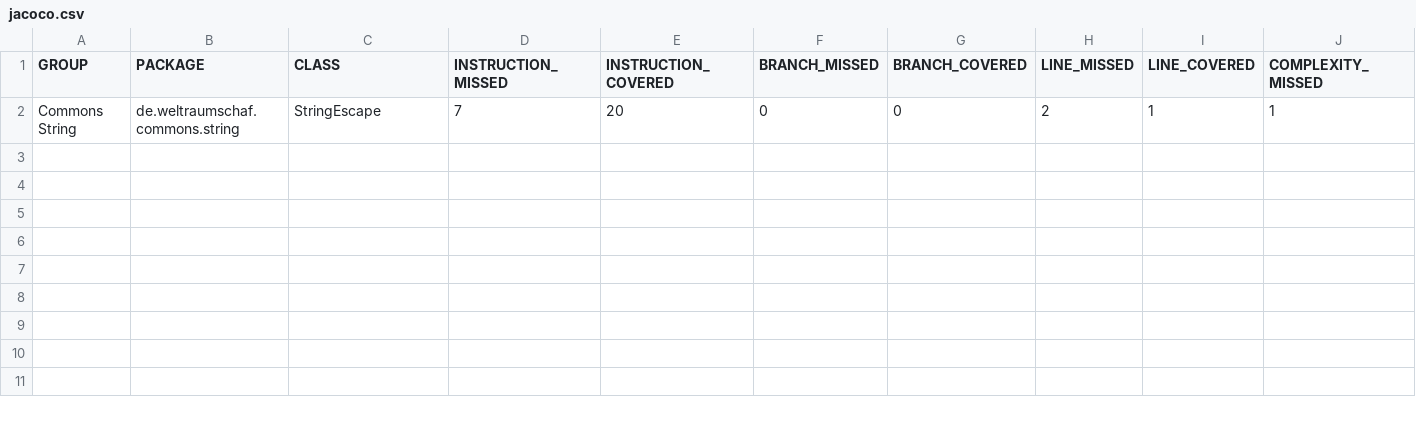
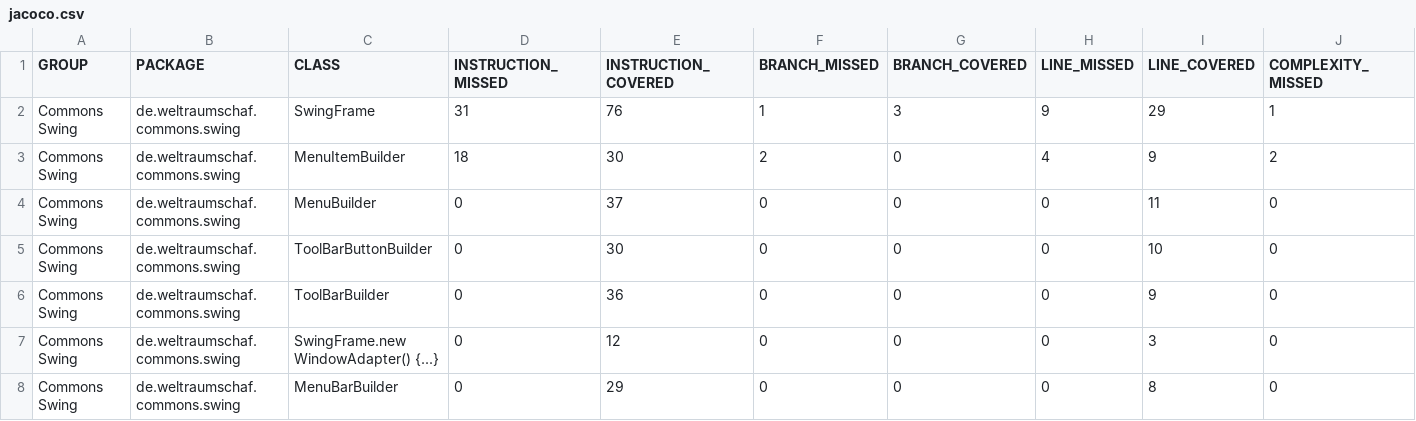
Before and after one commit to Weltraumschaf/organization, a CSV file: jacoco/jacoco.csv, drawn as a sheet; only a part is shown; removed rows and columns are numbered as before the commit, all else as after; rows hold the shown columns only; the diff names each change by its address in the sheet, - before the commit and + after, or states it on an @@ line.

```diff
--- a/jacoco/jacoco.csv
+++ b/jacoco/jacoco.csv
-row 2: Commons String | de.weltraumschaf.commons.string | StringEscape | 7 | 20 | 0 | 0 | 2 | 1 | 1
+row 2: Commons Swing | de.weltraumschaf.commons.swing | SwingFrame | 31 | 76 | 1 | 3 | 9 | 29 | 1
+row 3: Commons Swing | de.weltraumschaf.commons.swing | MenuItemBuilder | 18 | 30 | 2 | 0 | 4 | 9 | 2
+row 4: Commons Swing | de.weltraumschaf.commons.swing | MenuBuilder | 0 | 37 | 0 | 0 | 0 | 11 | 0
+row 5: Commons Swing | de.weltraumschaf.commons.swing | ToolBarButtonBuilder | 0 | 30 | 0 | 0 | 0 | 10 | 0
+row 6: Commons Swing | de.weltraumschaf.commons.swing | ToolBarBuilder | 0 | 36 | 0 | 0 | 0 | 9 | 0
+row 7: Commons Swing | de.weltraumschaf.commons.swing | SwingFrame.new WindowAdapter() {...} | 0 | 12 | 0 | 0 | 0 | 3 | 0
+row 8: Commons Swing | de.weltraumschaf.commons.swing | MenuBarBuilder | 0 | 29 | 0 | 0 | 0 | 8 | 0
```
Also changed, not shown: 22 other files.
